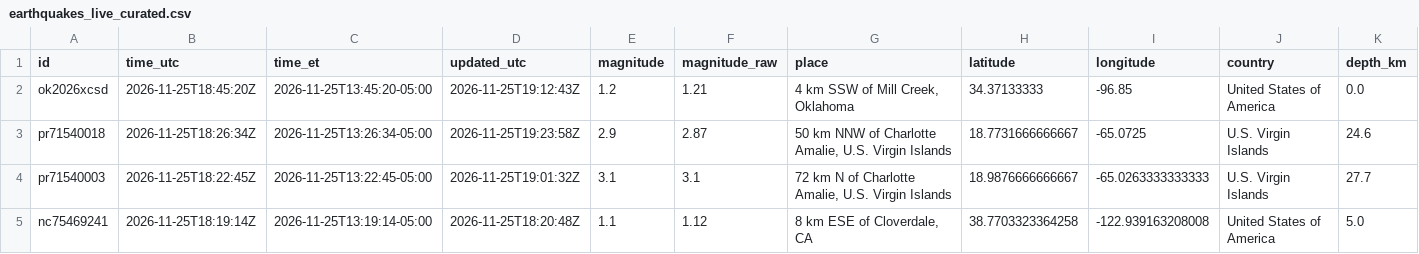
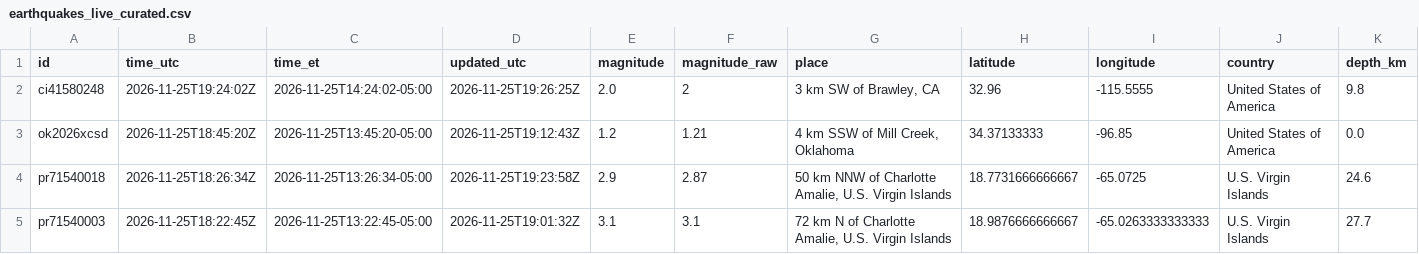
Before and after one commit to IFC-Chalaco/usgs-seismic-dashboard, a CSV file: docs/data/earthquakes_live_curated.csv, drawn as a sheet; only a part is shown; the shorter side is filled out with more unchanged rows; rows hold the shown columns only; the diff names each change by its address in the sheet, - before the commit and + after, or states it on an @@ line.

```diff
--- a/docs/data/earthquakes_live_curated.csv
+++ b/docs/data/earthquakes_live_curated.csv
+row 2: ci41580248 | 2026-11-25T19:24:02Z | 2026-11-25T14:24:02-05:00 | 2026-11-25T19:26:25Z | 2.0 | 2 | 3 km SW of Brawley, CA | 32.96 | -115.5555 | United States of America | 9.8
```
Also changed, not shown: usgs_seismic_stream/exports/earthquakes_live_curated.csv, 6 other files.
